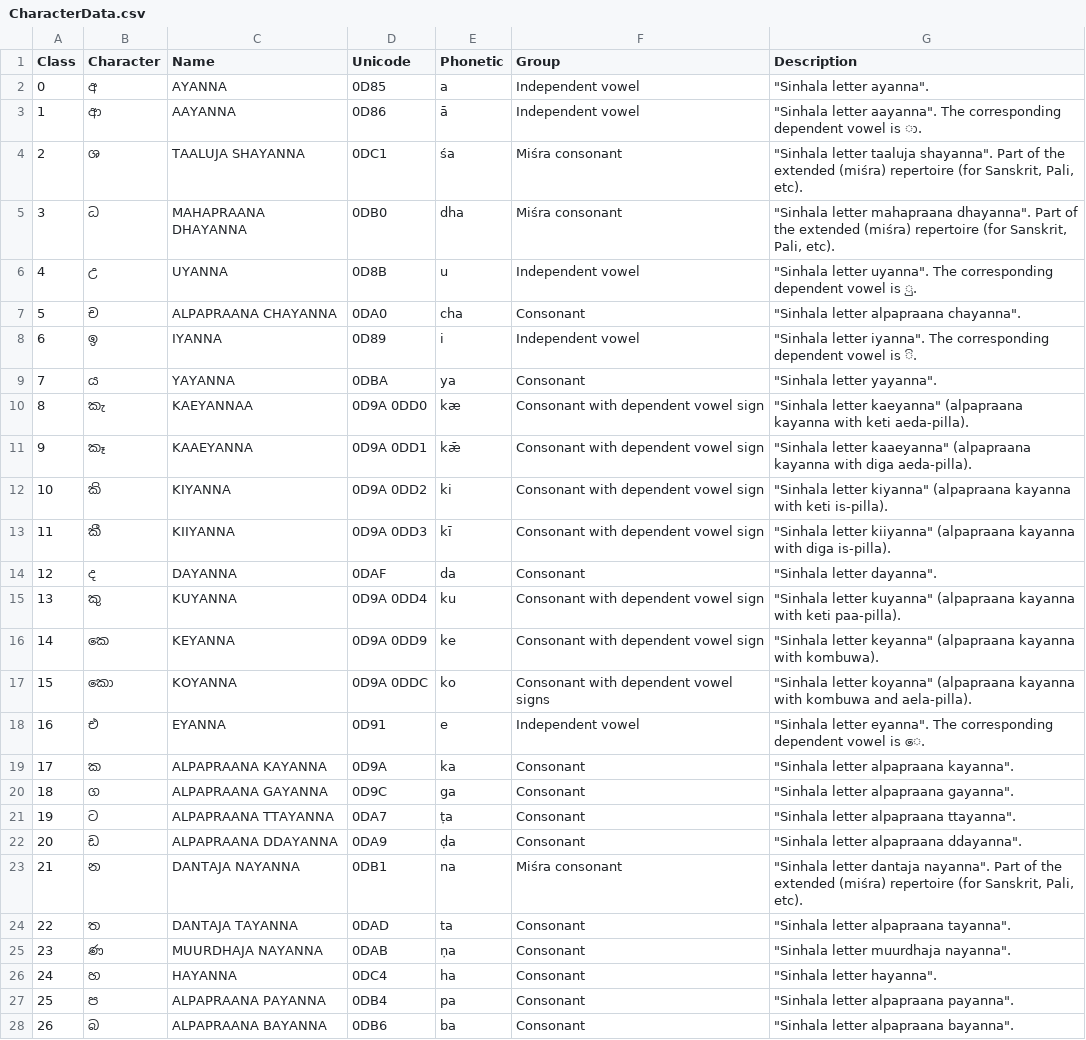
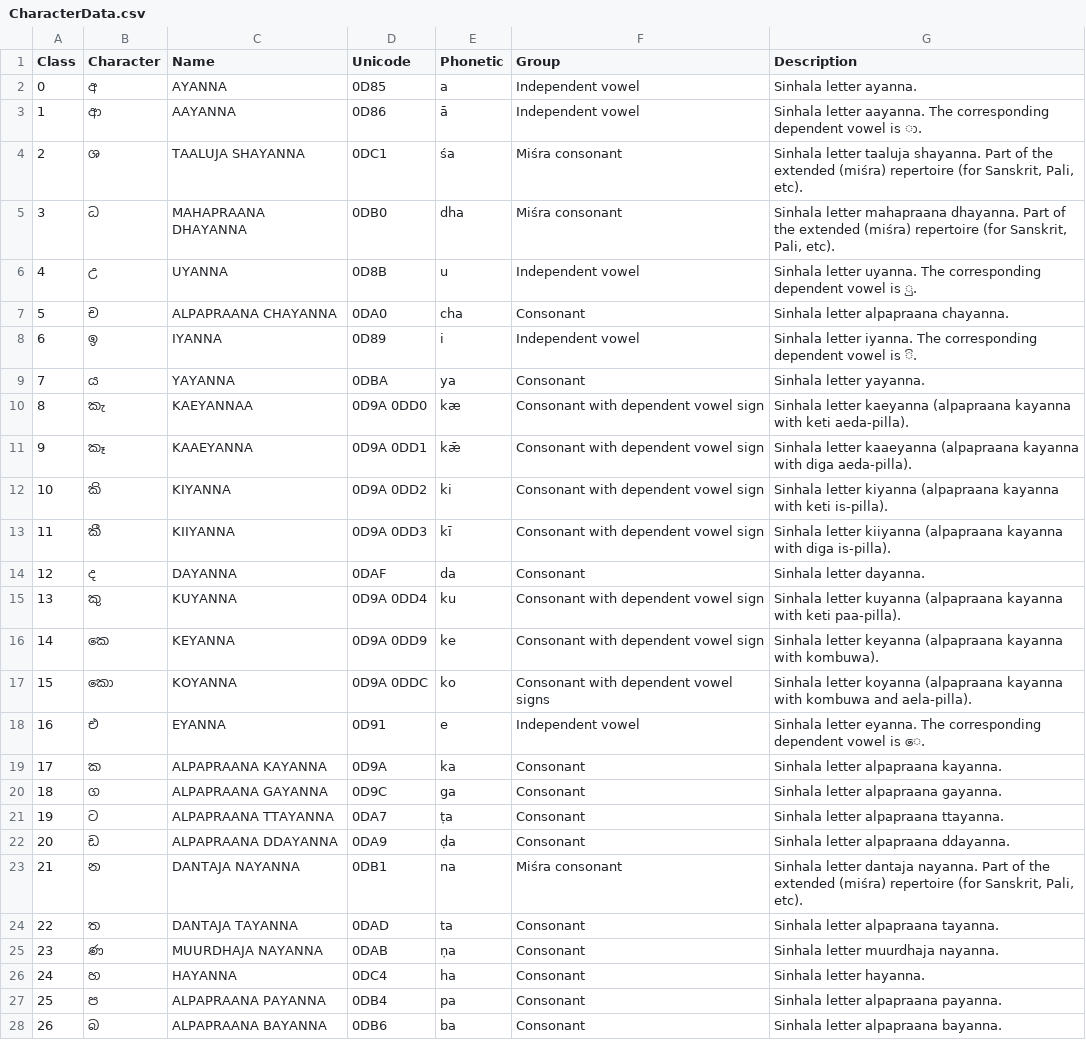
Before and after one commit to SamashaNayananthi/SinhalaConvoNet, a CSV file: CharacterData.csv, drawn as a sheet; only a part is shown; the diff covers the shown part only.

Commit message:
data loaded through api

```diff
--- a/CharacterData.csv
+++ b/CharacterData.csv
@@ -1,28 +1,28 @@
 Class,Character,Name,Unicode,Phonetic,Group,Description
-0,අ,AYANNA,0D85,a,Independent vowel,"""Sinhala letter ayanna""."
-1,ආ,AAYANNA,0D86,ā,Independent vowel,"""Sinhala letter aayanna"". The corresponding dependent vowel is  ා."
-2,ශ,TAALUJA SHAYANNA,0DC1,śa,Miśra consonant,"""Sinhala letter taaluja shayanna"". Part of the extended (miśra) repertoire (for Sanskrit, Pali, etc)."
-3,ධ,MAHAPRAANA DHAYANNA,0DB0,dha,Miśra consonant,"""Sinhala letter mahapraana dhayanna"". Part of the extended (miśra) repertoire (for Sanskrit, Pali, etc)."
-4,උ,UYANNA,0D8B,u,Independent vowel,"""Sinhala letter uyanna"". The corresponding dependent vowel is  ු."
-5,ච,ALPAPRAANA CHAYANNA,0DA0,cha,Consonant,"""Sinhala letter alpapraana chayanna""."
-6,ඉ,IYANNA,0D89,i,Independent vowel,"""Sinhala letter iyanna"". The corresponding dependent vowel is  ි."
-7,ය,YAYANNA,0DBA,ya,Consonant,"""Sinhala letter yayanna""."
-8,කැ,KAEYANNAA,0D9A 0DD0,kæ,Consonant with dependent vowel sign,"""Sinhala letter kaeyanna"" (alpapraana kayanna with keti aeda-pilla)."
-9,කෑ,KAAEYANNA,0D9A 0DD1,kǣ,Consonant with dependent vowel sign,"""Sinhala letter kaaeyanna"" (alpapraana kayanna with diga aeda-pilla)."
-10,කි,KIYANNA,0D9A 0DD2,ki,Consonant with dependent vowel sign,"""Sinhala letter kiyanna"" (alpapraana kayanna with keti is-pilla)."
-11,කී,KIIYANNA,0D9A 0DD3,kī,Consonant with dependent vowel sign,"""Sinhala letter kiiyanna"" (alpapraana kayanna with diga is-pilla)."
-12,ද,DAYANNA,0DAF,da,Consonant,"""Sinhala letter dayanna""."
-13,කු,KUYANNA,0D9A 0DD4,ku,Consonant with dependent vowel sign,"""Sinhala letter kuyanna"" (alpapraana kayanna with keti paa-pilla)."
-14,කෙ,KEYANNA,0D9A 0DD9,ke,Consonant with dependent vowel sign,"""Sinhala letter keyanna"" (alpapraana kayanna with kombuwa)."
-15,කො,KOYANNA,0D9A 0DDC,ko,Consonant with dependent vowel signs,"""Sinhala letter koyanna"" (alpapraana kayanna with kombuwa and aela-pilla)."
-16,එ,EYANNA,0D91,e,Independent vowel,"""Sinhala letter eyanna"". The corresponding dependent vowel is  ෙ."
-17,ක,ALPAPRAANA KAYANNA,0D9A,ka,Consonant,"""Sinhala letter alpapraana kayanna""."
-18,ග,ALPAPRAANA GAYANNA,0D9C,ga,Consonant,"""Sinhala letter alpapraana gayanna""."
-19,ට,ALPAPRAANA TTAYANNA,0DA7,ṭa,Consonant,"""Sinhala letter alpapraana ttayanna""."
-20,ඩ,ALPAPRAANA DDAYANNA,0DA9,ḍa,Consonant,"""Sinhala letter alpapraana ddayanna""."
-21,න,DANTAJA NAYANNA,0DB1,na,Miśra consonant,"""Sinhala letter dantaja nayanna"". Part of the extended (miśra) repertoire (for Sanskrit, Pali, etc)."
-22,ත,DANTAJA TAYANNA,0DAD,ta,Consonant,"""Sinhala letter alpapraana tayanna""."
-23,ණ,MUURDHAJA NAYANNA,0DAB,ṇa,Consonant,"""Sinhala letter muurdhaja nayanna""."
-24,හ,HAYANNA,0DC4,ha,Consonant,"""Sinhala letter hayanna""."
-25,ප,ALPAPRAANA PAYANNA,0DB4,pa,Consonant,"""Sinhala letter alpapraana payanna""."
-26,බ,ALPAPRAANA BAYANNA,0DB6,ba,Consonant,"""Sinhala letter alpapraana bayanna""."
+0,අ,AYANNA,0D85,a,Independent vowel,Sinhala letter ayanna.
+1,ආ,AAYANNA,0D86,ā,Independent vowel,Sinhala letter aayanna. The corresponding dependent vowel is  ා.
+2,ශ,TAALUJA SHAYANNA,0DC1,śa,Miśra consonant,"Sinhala letter taaluja shayanna. Part of the extended (miśra) repertoire (for Sanskrit, Pali, etc)."
+3,ධ,MAHAPRAANA DHAYANNA,0DB0,dha,Miśra consonant,"Sinhala letter mahapraana dhayanna. Part of the extended (miśra) repertoire (for Sanskrit, Pali, etc)."
+4,උ,UYANNA,0D8B,u,Independent vowel,Sinhala letter uyanna. The corresponding dependent vowel is  ු.
+5,ච,ALPAPRAANA CHAYANNA,0DA0,cha,Consonant,Sinhala letter alpapraana chayanna.
+6,ඉ,IYANNA,0D89,i,Independent vowel,Sinhala letter iyanna. The corresponding dependent vowel is  ි.
+7,ය,YAYANNA,0DBA,ya,Consonant,Sinhala letter yayanna.
+8,කැ,KAEYANNAA,0D9A 0DD0,kæ,Consonant with dependent vowel sign,Sinhala letter kaeyanna (alpapraana kayanna with keti aeda-pilla).
+9,කෑ,KAAEYANNA,0D9A 0DD1,kǣ,Consonant with dependent vowel sign,Sinhala letter kaaeyanna (alpapraana kayanna with diga aeda-pilla).
+10,කි,KIYANNA,0D9A 0DD2,ki,Consonant with dependent vowel sign,Sinhala letter kiyanna (alpapraana kayanna with keti is-pilla).
+11,කී,KIIYANNA,0D9A 0DD3,kī,Consonant with dependent vowel sign,Sinhala letter kiiyanna (alpapraana kayanna with diga is-pilla).
+12,ද,DAYANNA,0DAF,da,Consonant,Sinhala letter dayanna.
+13,කු,KUYANNA,0D9A 0DD4,ku,Consonant with dependent vowel sign,Sinhala letter kuyanna (alpapraana kayanna with keti paa-pilla).
+14,කෙ,KEYANNA,0D9A 0DD9,ke,Consonant with dependent vowel sign,Sinhala letter keyanna (alpapraana kayanna with kombuwa).
+15,කො,KOYANNA,0D9A 0DDC,ko,Consonant with dependent vowel signs,Sinhala letter koyanna (alpapraana kayanna with kombuwa and aela-pilla).
+16,එ,EYANNA,0D91,e,Independent vowel,Sinhala letter eyanna. The corresponding dependent vowel is  ෙ.
+17,ක,ALPAPRAANA KAYANNA,0D9A,ka,Consonant,Sinhala letter alpapraana kayanna.
+18,ග,ALPAPRAANA GAYANNA,0D9C,ga,Consonant,Sinhala letter alpapraana gayanna.
+19,ට,ALPAPRAANA TTAYANNA,0DA7,ṭa,Consonant,Sinhala letter alpapraana ttayanna.
+20,ඩ,ALPAPRAANA DDAYANNA,0DA9,ḍa,Consonant,Sinhala letter alpapraana ddayanna.
+21,න,DANTAJA NAYANNA,0DB1,na,Miśra consonant,"Sinhala letter dantaja nayanna. Part of the extended (miśra) repertoire (for Sanskrit, Pali, etc)."
+22,ත,DANTAJA TAYANNA,0DAD,ta,Consonant,Sinhala letter alpapraana tayanna.
+23,ණ,MUURDHAJA NAYANNA,0DAB,ṇa,Consonant,Sinhala letter muurdhaja nayanna.
+24,හ,HAYANNA,0DC4,ha,Consonant,Sinhala letter hayanna.
+25,ප,ALPAPRAANA PAYANNA,0DB4,pa,Consonant,Sinhala letter alpapraana payanna.
+26,බ,ALPAPRAANA BAYANNA,0DB6,ba,Consonant,Sinhala letter alpapraana bayanna.
```
Also changed, not shown: 4 edited cells elsewhere in this file, 7 other files.
